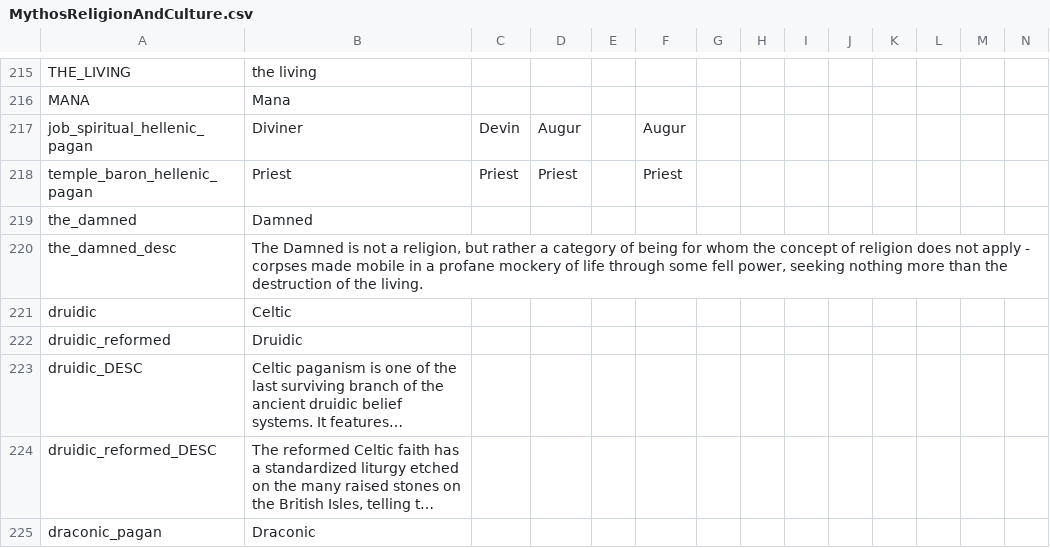
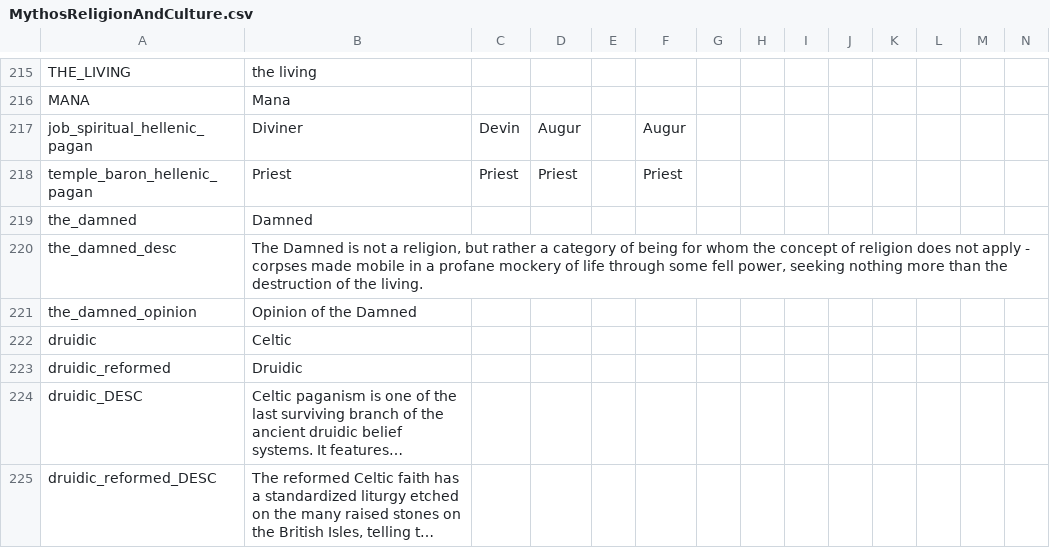
Before and after one commit to Leekoo/Mythos2, a CSV file: Mythos2/localisation/MythosReligionAndCulture.csv, drawn as a sheet; only a part is shown, gaps mark what is left out; the shorter side is filled out with more unchanged rows; long unchanged cells end in …; rows hold the shown columns only; the diff names each change by its address in the sheet, - before the commit and + after, or states it on an @@ line.

Commit message:
Missing Loc key

```diff
--- a/Mythos2/localisation/MythosReligionAndCulture.csv
+++ b/Mythos2/localisation/MythosReligionAndCulture.csv
+row 221: the_damned_opinion | Opinion of the Damned
```
